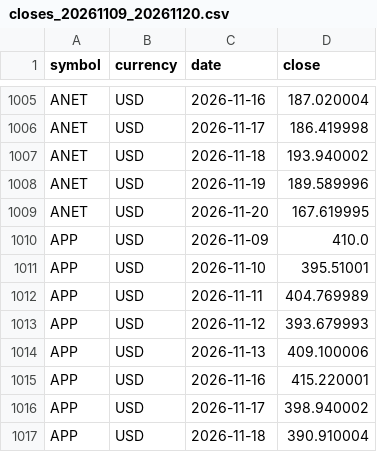
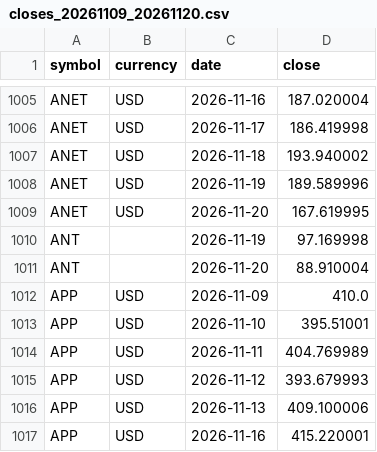
Before and after one commit to YinchenChang/company-models, a CSV file: markets/invest_map/data/closes_20261109_20261120.csv, drawn as a sheet; only a part is shown, gaps mark what is left out; the shorter side is filled out with more unchanged rows.

```diff
--- a/markets/invest_map/data/closes_20261109_20261120.csv
+++ b/markets/invest_map/data/closes_20261109_20261120.csv
@@ -1009,2 +1009,4 @@ ANET,USD,2026-11-19,189.589996
 ANET,USD,2026-11-20,167.619995
+ANT,,2026-11-19,97.169998
+ANT,,2026-11-20,88.910004
 APP,USD,2026-11-09,410.0
```
